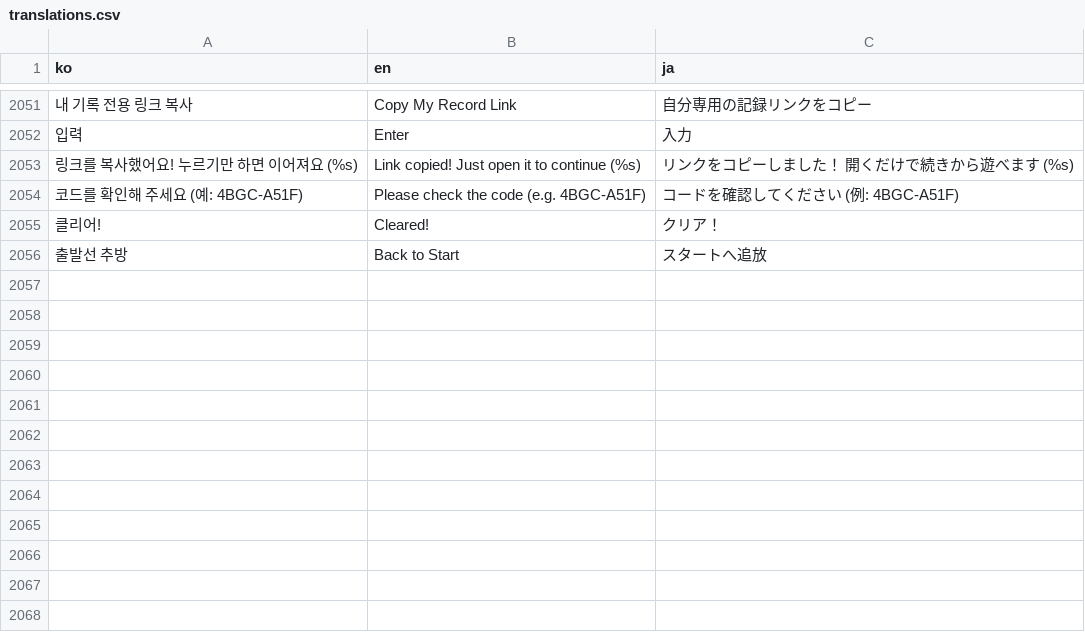
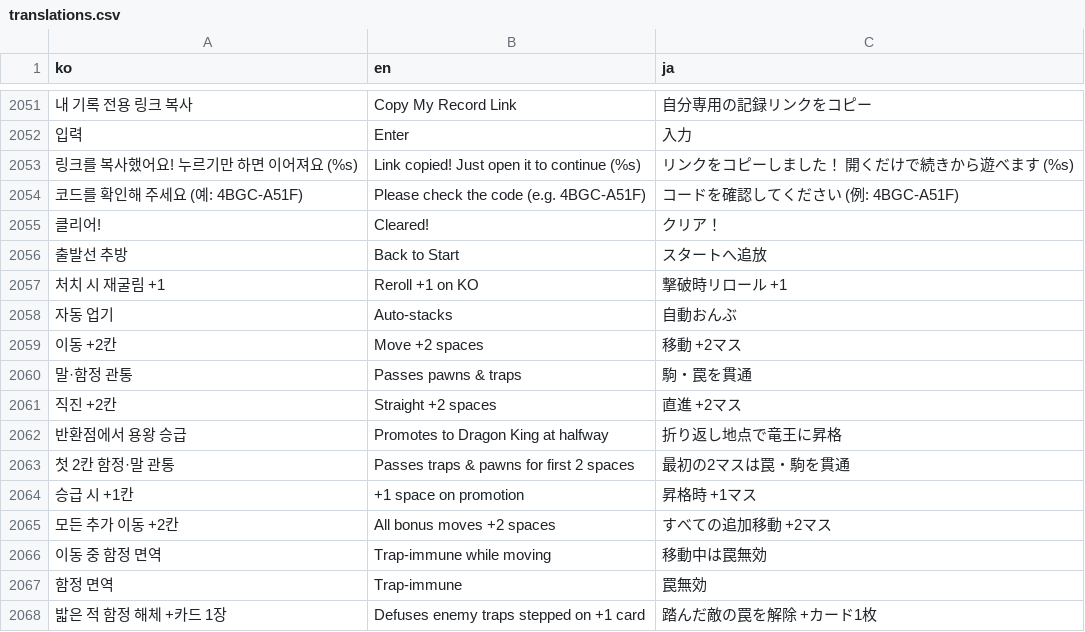
Before and after one commit to mayjohn66-cmd/TRG, a CSV file: content_trickcal/data/translations.csv, drawn as a sheet; only a part is shown, gaps mark what is left out; the diff names each change by its address in the sheet, - before the commit and + after, or states it on an @@ line.

```diff
--- a/content_trickcal/data/translations.csv
+++ b/content_trickcal/data/translations.csv
+row 2057: 처치 시 재굴림 +1 | Reroll +1 on KO | 撃破時リロール +1
+row 2058: 자동 업기 | Auto-stacks | 自動おんぶ
+row 2059: 이동 +2칸 | Move +2 spaces | 移動 +2マス
+row 2060: 말·함정 관통 | Passes pawns & traps | 駒・罠を貫通
+row 2061: 직진 +2칸 | Straight +2 spaces | 直進 +2マス
+row 2062: 반환점에서 용왕 승급 | Promotes to Dragon King at halfway | 折り返し地点で竜王に昇格
+row 2063: 첫 2칸 함정·말 관통 | Passes traps & pawns for first 2 spaces | 最初の2マスは罠・駒を貫通
+row 2064: 승급 시 +1칸 | +1 space on promotion | 昇格時 +1マス
+row 2065: 모든 추가 이동 +2칸 | All bonus moves +2 spaces | すべての追加移動 +2マス
+row 2066: 이동 중 함정 면역 | Trap-immune while moving | 移動中は罠無効
+row 2067: 함정 면역 | Trap-immune | 罠無効
+row 2068: 밟은 적 함정 해체 +카드 1장 | Defuses enemy traps stepped on +1 card | 踏んだ敵の罠を解除 +カード1枚
```
Also changed, not shown: 6 other files.
